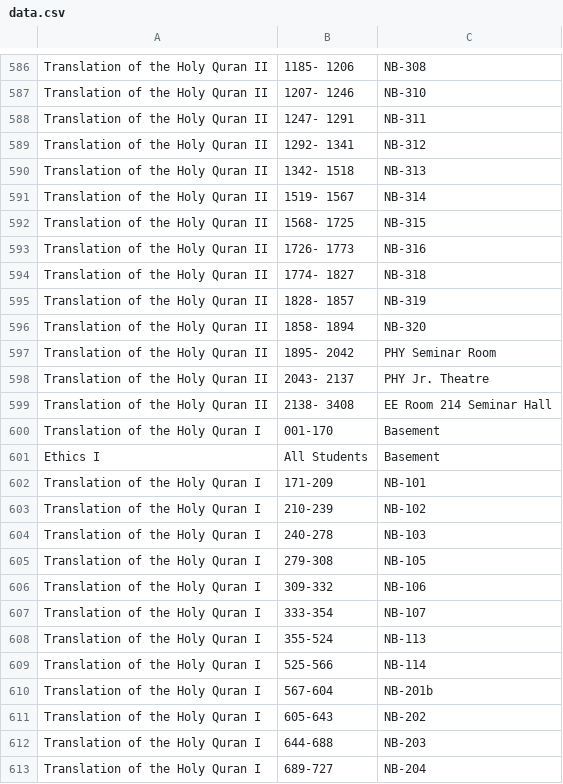
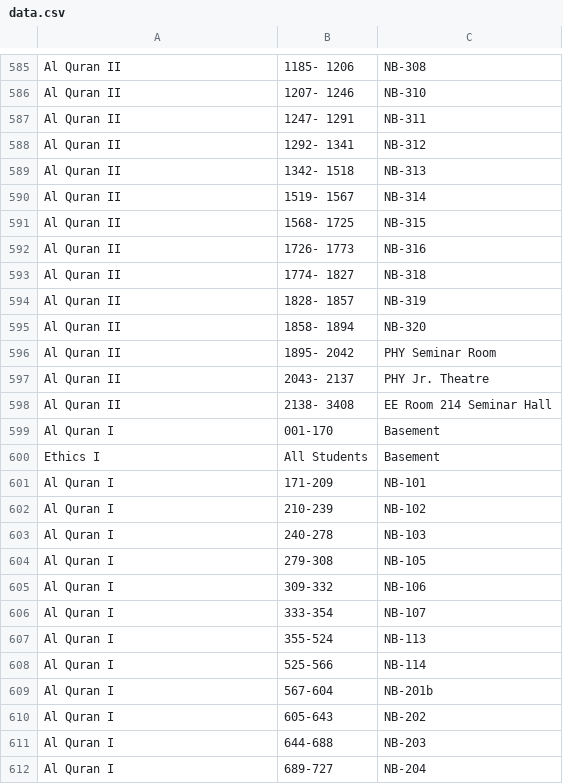
Before and after one commit to Alimadcorp/sendup, a CSV file: data.csv, drawn as a sheet; only a part is shown, gaps mark what is left out; addresses are those after the commit; the diff covers the shown part only; the diff names each change by its address in the sheet, - before the commit and + after, or states it on an @@ line.

```diff
--- a/data.csv
+++ b/data.csv
-A585:A598: Translation of the Holy Quran II
+A585:A598: Al Quran II
-A599: Translation of the Holy Quran I
+A599: Al Quran I
-A601:A612: Translation of the Holy Quran I
+A601:A612: Al Quran I
```
Also changed, not shown: 1 removed row and 72 edited cells elsewhere in this file, schedule.csv, 4 other files.
